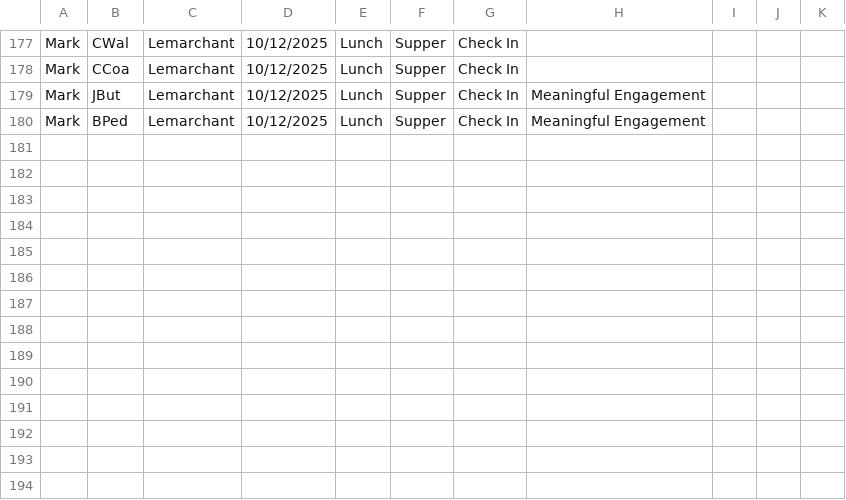
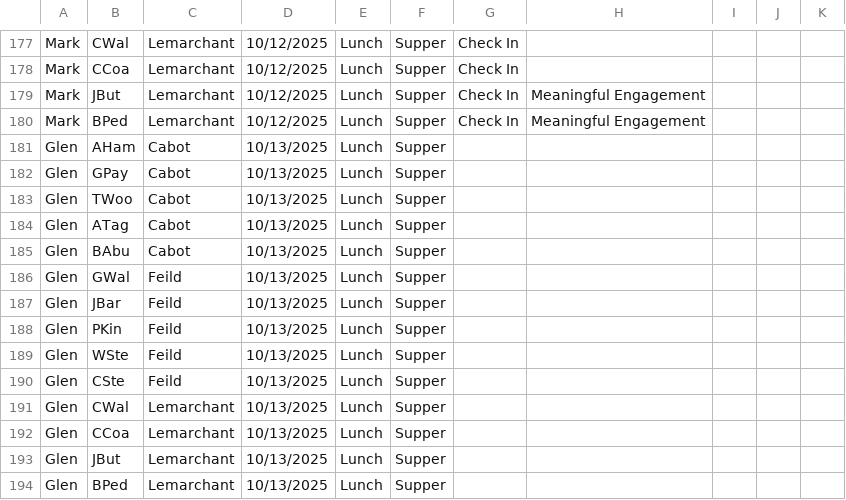
Before and after one commit to rcahill-code/homes-live, a CSV file: data/homes.csv, drawn as a sheet; only a part is shown, gaps mark what is left out.

```diff
--- a/data/homes.csv
+++ b/data/homes.csv
@@ -180 +180,15 @@ Mark,JBut,Lemarchant,10/12/2025,Lunch,Supper,Check In,Meaningful Engagement,,,
 Mark,BPed,Lemarchant,10/12/2025,Lunch,Supper,Check In,Meaningful Engagement,,,
+Glen,AHam,Cabot,10/13/2025,Lunch,Supper,,,,,
+Glen,GPay,Cabot,10/13/2025,Lunch,Supper,,,,,
+Glen,TWoo,Cabot,10/13/2025,Lunch,Supper,,,,,
+Glen,ATag,Cabot,10/13/2025,Lunch,Supper,,,,,
+Glen,BAbu,Cabot,10/13/2025,Lunch,Supper,,,,,
+Glen,GWal,Feild,10/13/2025,Lunch,Supper,,,,,
+Glen,JBar,Feild,10/13/2025,Lunch,Supper,,,,,
+Glen,PKin,Feild,10/13/2025,Lunch,Supper,,,,,
+Glen,WSte,Feild,10/13/2025,Lunch,Supper,,,,,
+Glen,CSte,Feild,10/13/2025,Lunch,Supper,,,,,
+Glen,CWal,Lemarchant,10/13/2025,Lunch,Supper,,,,,
+Glen,CCoa,Lemarchant,10/13/2025,Lunch,Supper,,,,,
+Glen,JBut,Lemarchant,10/13/2025,Lunch,Supper,,,,,
+Glen,BPed,Lemarchant,10/13/2025,Lunch,Supper,,,,,
```
